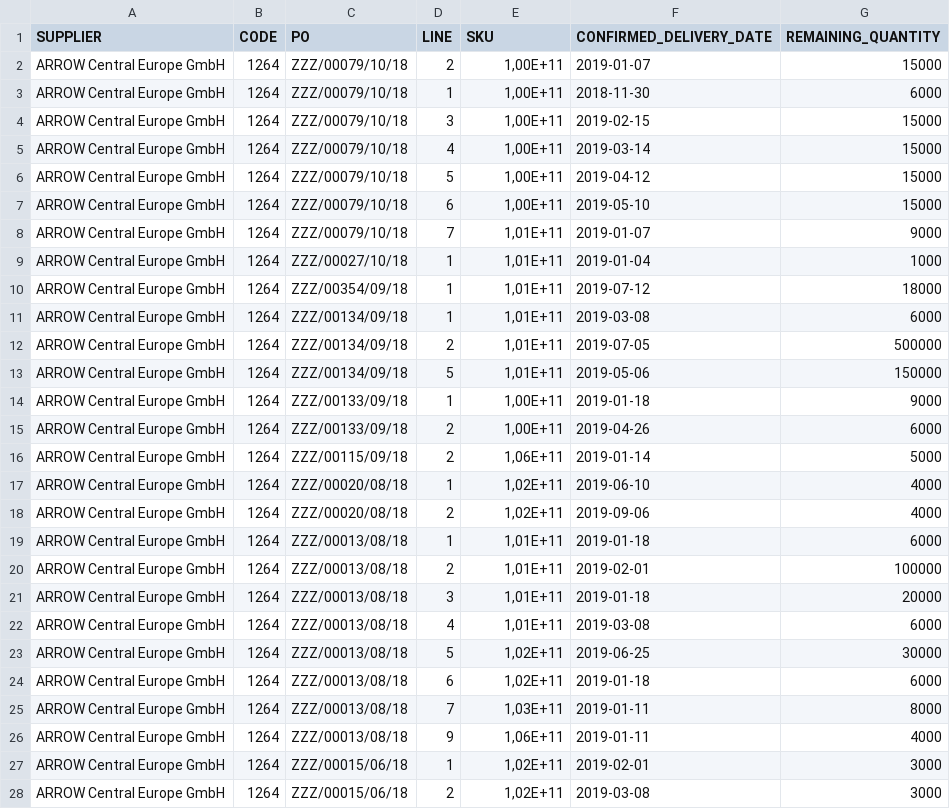
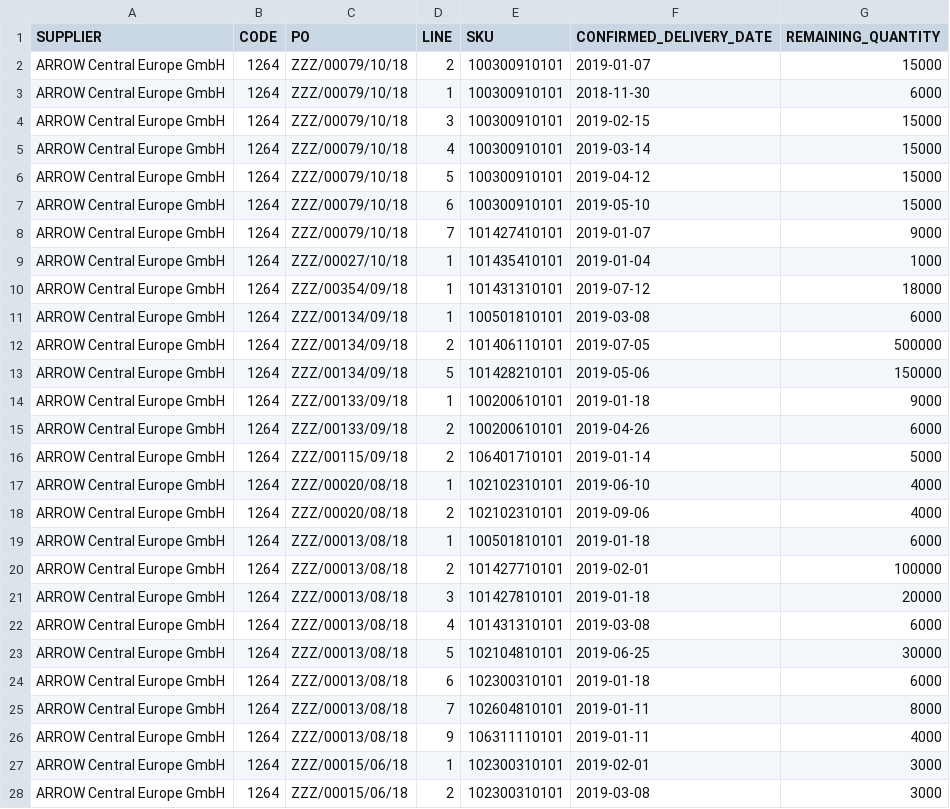
Before and after one commit to chwostian/PurchaseOrderUpdateSimplified, a CSV file: src/main/webapp/resources/Kopia pliku Backlog Fibar 14112018-2.csv, drawn as a sheet; only a part is shown; the diff covers the shown part only.

```diff
--- a/src/main/webapp/resources/Kopia pliku Backlog Fibar 14112018-2.csv
+++ b/src/main/webapp/resources/Kopia pliku Backlog Fibar 14112018-2.csv
@@ -1,28 +1,28 @@
 SUPPLIER;CODE;PO;LINE;SKU;CONFIRMED_DELIVERY_DATE;REMAINING_QUANTITY
-ARROW Central Europe GmbH;1264;ZZZ/00079/10/18;2;1,00E+11;2019-01-07;15000
-ARROW Central Europe GmbH;1264;ZZZ/00079/10/18;1;1,00E+11;2018-11-30;6000
-ARROW Central Europe GmbH;1264;ZZZ/00079/10/18;3;1,00E+11;2019-02-15;15000
-ARROW Central Europe GmbH;1264;ZZZ/00079/10/18;4;1,00E+11;2019-03-14;15000
-ARROW Central Europe GmbH;1264;ZZZ/00079/10/18;5;1,00E+11;2019-04-12;15000
-ARROW Central Europe GmbH;1264;ZZZ/00079/10/18;6;1,00E+11;2019-05-10;15000
-ARROW Central Europe GmbH;1264;ZZZ/00079/10/18;7;1,01E+11;2019-01-07;9000
-ARROW Central Europe GmbH;1264;ZZZ/00027/10/18;1;1,01E+11;2019-01-04;1000
-ARROW Central Europe GmbH;1264;ZZZ/00354/09/18;1;1,01E+11;2019-07-12;18000
-ARROW Central Europe GmbH;1264;ZZZ/00134/09/18;1;1,01E+11;2019-03-08;6000
-ARROW Central Europe GmbH;1264;ZZZ/00134/09/18;2;1,01E+11;2019-07-05;500000
-ARROW Central Europe GmbH;1264;ZZZ/00134/09/18;5;1,01E+11;2019-05-06;150000
-ARROW Central Europe GmbH;1264;ZZZ/00133/09/18;1;1,00E+11;2019-01-18;9000
-ARROW Central Europe GmbH;1264;ZZZ/00133/09/18;2;1,00E+11;2019-04-26;6000
-ARROW Central Europe GmbH;1264;ZZZ/00115/09/18;2;1,06E+11;2019-01-14;5000
-ARROW Central Europe GmbH;1264;ZZZ/00020/08/18;1;1,02E+11;2019-06-10;4000
-ARROW Central Europe GmbH;1264;ZZZ/00020/08/18;2;1,02E+11;2019-09-06;4000
-ARROW Central Europe GmbH;1264;ZZZ/00013/08/18;1;1,01E+11;2019-01-18;6000
-ARROW Central Europe GmbH;1264;ZZZ/00013/08/18;2;1,01E+11;2019-02-01;100000
-ARROW Central Europe GmbH;1264;ZZZ/00013/08/18;3;1,01E+11;2019-01-18;20000
-ARROW Central Europe GmbH;1264;ZZZ/00013/08/18;4;1,01E+11;2019-03-08;6000
-ARROW Central Europe GmbH;1264;ZZZ/00013/08/18;5;1,02E+11;2019-06-25;30000
-ARROW Central Europe GmbH;1264;ZZZ/00013/08/18;6;1,02E+11;2019-01-18;6000
-ARROW Central Europe GmbH;1264;ZZZ/00013/08/18;7;1,03E+11;2019-01-11;8000
-ARROW Central Europe GmbH;1264;ZZZ/00013/08/18;9;1,06E+11;2019-01-11;4000
-ARROW Central Europe GmbH;1264;ZZZ/00015/06/18;1;1,02E+11;2019-02-01;3000
-ARROW Central Europe GmbH;1264;ZZZ/00015/06/18;2;1,02E+11;2019-03-08;3000
+ARROW Central Europe GmbH;1264;ZZZ/00079/10/18;2;100300910101;2019-01-07;15000
+ARROW Central Europe GmbH;1264;ZZZ/00079/10/18;1;100300910101;2018-11-30;6000
+ARROW Central Europe GmbH;1264;ZZZ/00079/10/18;3;100300910101;2019-02-15;15000
+ARROW Central Europe GmbH;1264;ZZZ/00079/10/18;4;100300910101;2019-03-14;15000
+ARROW Central Europe GmbH;1264;ZZZ/00079/10/18;5;100300910101;2019-04-12;15000
+ARROW Central Europe GmbH;1264;ZZZ/00079/10/18;6;100300910101;2019-05-10;15000
+ARROW Central Europe GmbH;1264;ZZZ/00079/10/18;7;101427410101;2019-01-07;9000
+ARROW Central Europe GmbH;1264;ZZZ/00027/10/18;1;101435410101;2019-01-04;1000
+ARROW Central Europe GmbH;1264;ZZZ/00354/09/18;1;101431310101;2019-07-12;18000
+ARROW Central Europe GmbH;1264;ZZZ/00134/09/18;1;100501810101;2019-03-08;6000
+ARROW Central Europe GmbH;1264;ZZZ/00134/09/18;2;101406110101;2019-07-05;500000
+ARROW Central Europe GmbH;1264;ZZZ/00134/09/18;5;101428210101;2019-05-06;150000
+ARROW Central Europe GmbH;1264;ZZZ/00133/09/18;1;100200610101;2019-01-18;9000
+ARROW Central Europe GmbH;1264;ZZZ/00133/09/18;2;100200610101;2019-04-26;6000
+ARROW Central Europe GmbH;1264;ZZZ/00115/09/18;2;106401710101;2019-01-14;5000
+ARROW Central Europe GmbH;1264;ZZZ/00020/08/18;1;102102310101;2019-06-10;4000
+ARROW Central Europe GmbH;1264;ZZZ/00020/08/18;2;102102310101;2019-09-06;4000
+ARROW Central Europe GmbH;1264;ZZZ/00013/08/18;1;100501810101;2019-01-18;6000
+ARROW Central Europe GmbH;1264;ZZZ/00013/08/18;2;101427710101;2019-02-01;100000
+ARROW Central Europe GmbH;1264;ZZZ/00013/08/18;3;101427810101;2019-01-18;20000
+ARROW Central Europe GmbH;1264;ZZZ/00013/08/18;4;101431310101;2019-03-08;6000
+ARROW Central Europe GmbH;1264;ZZZ/00013/08/18;5;102104810101;2019-06-25;30000
+ARROW Central Europe GmbH;1264;ZZZ/00013/08/18;6;102300310101;2019-01-18;6000
+ARROW Central Europe GmbH;1264;ZZZ/00013/08/18;7;102604810101;2019-01-11;8000
+ARROW Central Europe GmbH;1264;ZZZ/00013/08/18;9;106311110101;2019-01-11;4000
+ARROW Central Europe GmbH;1264;ZZZ/00015/06/18;1;102300310101;2019-02-01;3000
+ARROW Central Europe GmbH;1264;ZZZ/00015/06/18;2;102300310101;2019-03-08;3000
```
Also changed, not shown: 24 edited cells elsewhere in this file, 3 other files.
